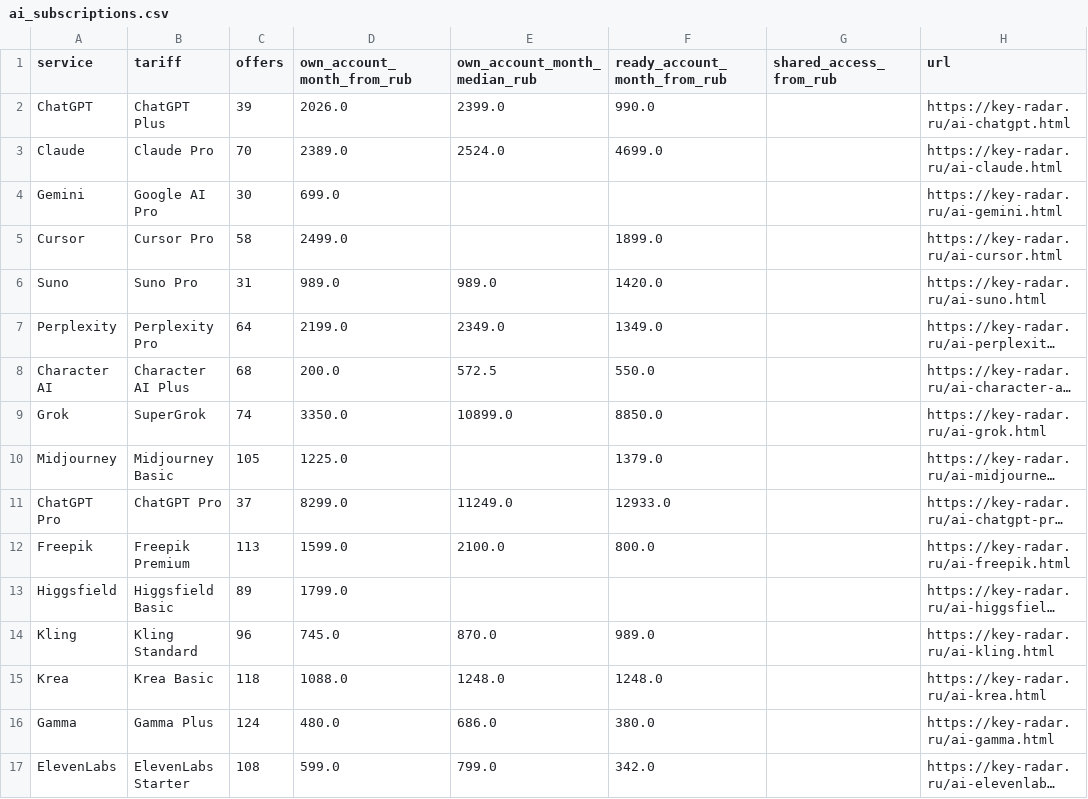
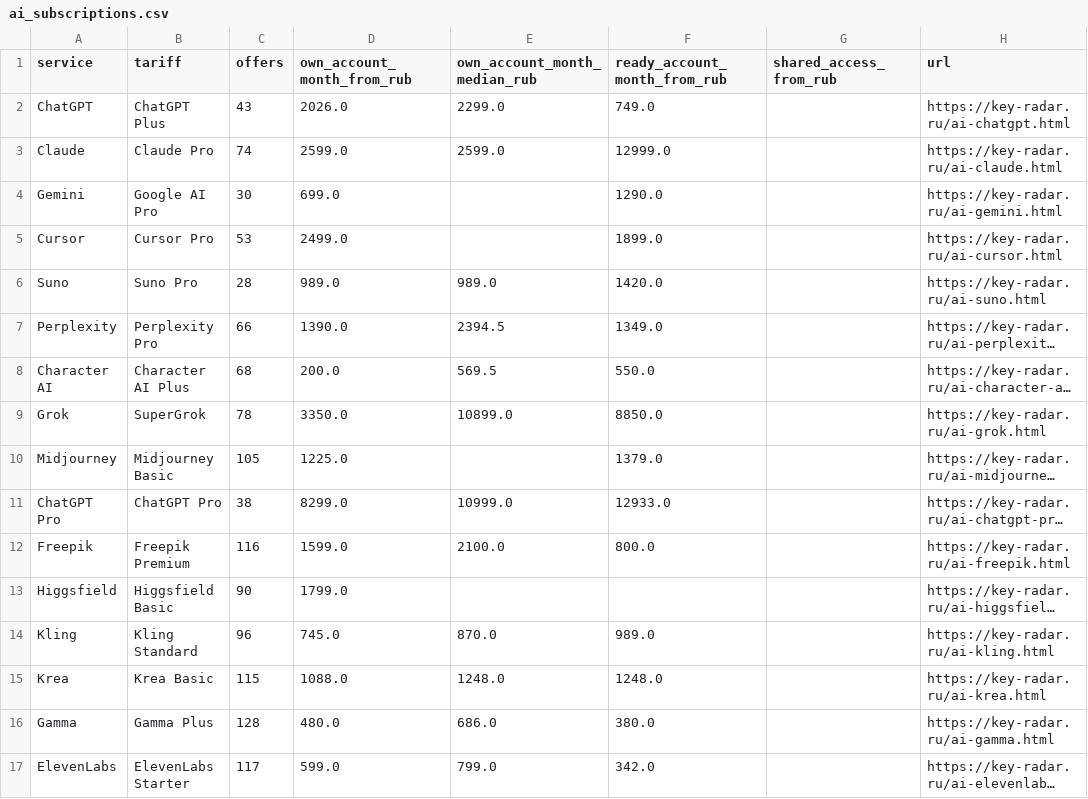
Before and after one commit to PavlShe/KeyRadar, a CSV file: data/ai_subscriptions.csv, drawn as a sheet; long unchanged cells end in …; the diff names each change by its address in the sheet, - before the commit and + after, or states it on an @@ line.

```diff
--- a/data/ai_subscriptions.csv
+++ b/data/ai_subscriptions.csv
-C2 (offers): 39
+C2 (offers): 43
-E2 (own_account_month_median_rub): 2399.0
+E2 (own_account_month_median_rub): 2299.0
-F2 (ready_account_month_from_rub): 990.0
+F2 (ready_account_month_from_rub): 749.0
-C3 (offers): 70
+C3 (offers): 74
-D3 (own_account_month_from_rub): 2389.0
+D3 (own_account_month_from_rub): 2599.0
-E3 (own_account_month_median_rub): 2524.0
+E3 (own_account_month_median_rub): 2599.0
-F3 (ready_account_month_from_rub): 4699.0
+F3 (ready_account_month_from_rub): 12999.0
-F4 (ready_account_month_from_rub): (empty)
+F4 (ready_account_month_from_rub): 1290.0
-C5 (offers): 58
+C5 (offers): 53
-C6 (offers): 31
+C6 (offers): 28
-C7 (offers): 64
+C7 (offers): 66
-D7 (own_account_month_from_rub): 2199.0
+D7 (own_account_month_from_rub): 1390.0
-E7 (own_account_month_median_rub): 2349.0
+E7 (own_account_month_median_rub): 2394.5
-E8 (own_account_month_median_rub): 572.5
+E8 (own_account_month_median_rub): 569.5
-C9 (offers): 74
+C9 (offers): 78
-C11 (offers): 37
+C11 (offers): 38
-E11 (own_account_month_median_rub): 11249.0
+E11 (own_account_month_median_rub): 10999.0
-C12 (offers): 113
+C12 (offers): 116
-C13 (offers): 89
+C13 (offers): 90
-C15 (offers): 118
+C15 (offers): 115
-C16 (offers): 124
+C16 (offers): 128
-C17 (offers): 108
+C17 (offers): 117
```
Also changed, not shown: data/history/ai_daily.csv, data/prices.csv, 5 other files.
